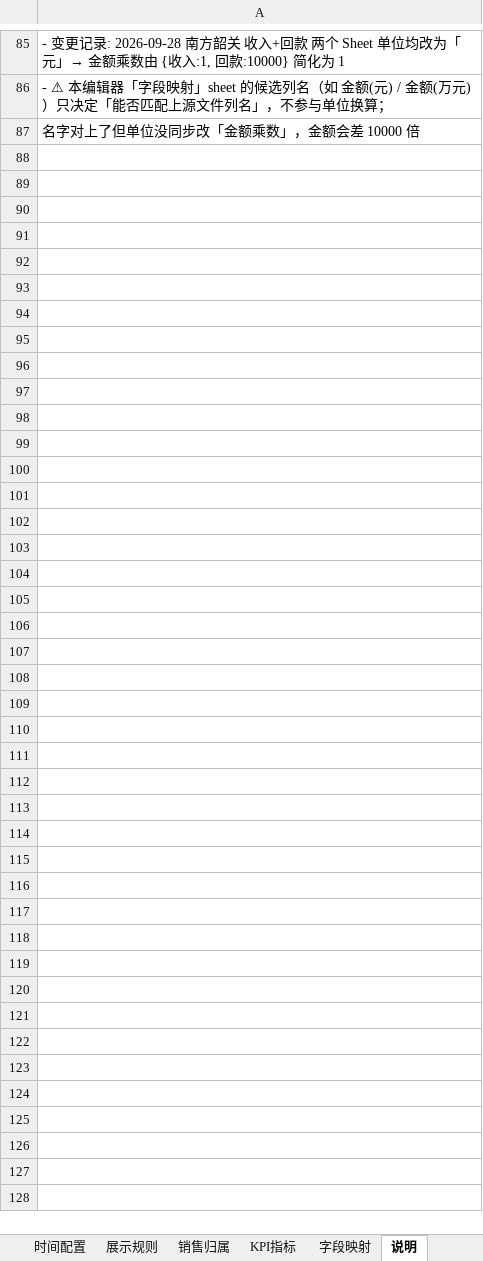
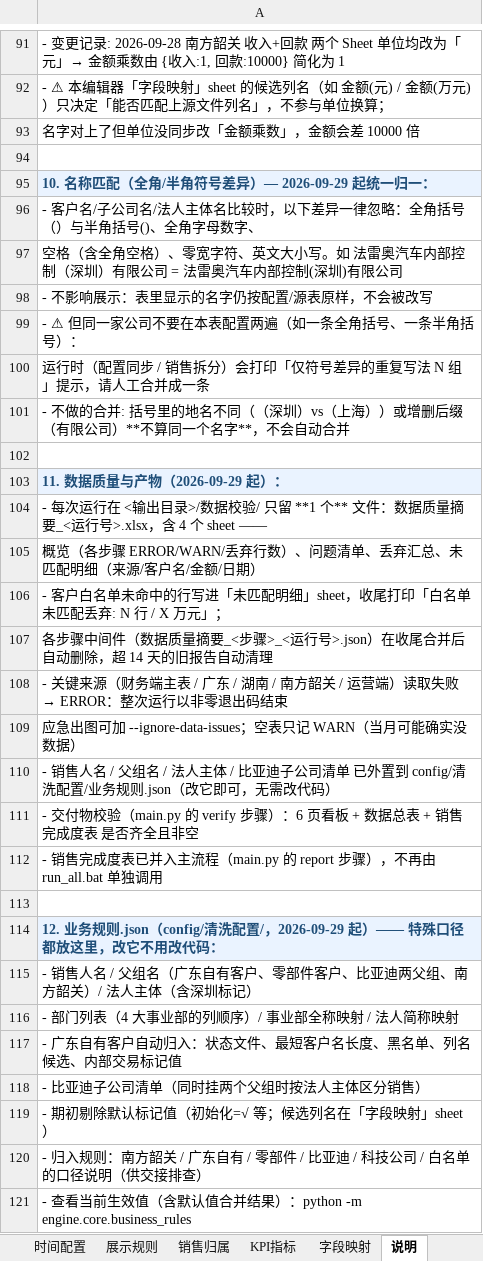
Before and after one commit to naohua168/Visual-Dashboard-System, an Excel workbook: config/配置编辑器.xlsx, sheet 说明, drawn as a sheet; only a part is shown, gaps mark what is left out; values as stored, in another font and other column widths than the file's, no borders; the diff covers the shown part only; the diff names each change by its address in the sheet, - before the commit and + after, or states it on an @@ line.

Commit message:
chore: 系统整体上传 — 诊断/校验/名称归一/业务规则 + 配置编辑器与看板口径修复
数据管线与质量
- 新增 engine/core/diagnostics.py：丢弃行落盘 + 未匹配明细，main.py 收尾合并为唯一一份「数据质量摘要」，退出码 4/3
- 新增 engine/core/io_utils.py：统一「文件正被 Excel/WPS 打开」的落盘保护与提示
- 新增 engine/core/name_key.py：公司/客户名匹配键（全角半角、空白、大小写归一），配置与数据全链路复用
- 新增 engine/core/business_rules.py + config/清洗配置/业务规则.json：销售/父组/法人/部门归入规则外置，缺省行为不变
- scripts/verify_dashboard.py 重做：校验 6 页 HTML、onclick 绑定、交付物齐全

配置编辑器
- 「时间配置」开始/结束日期改为日期型单元格 + yyyy-mm-dd hh:mm:ss，开始时间也精确到秒
- 「月份范围」单元格固定文本格式，避免 Excel 把 1-9 存成日期（会导致同步报错）；解析出错给出可操作提示
- 说明页文案与模板同步

看板
- 季度达成页不再回退「当年累计」：本季度无数据按空表渲染（原会把全年累计当季报，达成率虚高，如 328%）
- 「第 N 季度」标签在无数据时按配置窗口取，不再固定回退第 2 季度

其他
- run_all.bat / 启动系统.bat：解释器探测与提示；sales_summary_report 路径/单位配置驱动
- README、docs（部署/维护/部门/数据系统设计）更新
- 测试：新增 8 个测试文件；全量 523 passed / 1 xfailed

```diff
--- a/config/配置编辑器.xlsx (sheet 说明)
+++ b/config/配置编辑器.xlsx (sheet 说明)
+row 94: (empty)
+row 95: 10. 名称匹配（全角/半角符号差异）— 2026-09-29 起统一归一：
+row 96: - 客户名/子公司名/法人主体名比较时，以下差异一律忽略：全角括号（）与半角括号()、全角字母数字、
+row 97: 空格（含全角空格）、零宽字符、英文大小写。如 法雷奥汽车内部控制（深圳）有限公司 = 法雷奥汽车内部控制(深圳)有限公司
+row 98: - 不影响展示：表里显示的名字仍按配置/源表原样，不会被改写
+row 99: - ⚠ 但同一家公司不要在本表配置两遍（如一条全角括号、一条半角括号）：
+row 100: 运行时（配置同步 / 销售拆分）会打印「仅符号差异的重复写法 N 组」提示，请人工合并成一条
+row 101: - 不做的合并: 括号里的地名不同（（深圳）vs（上海））或增删后缀（有限公司）**不算同一个名字**，不会自动合并
+row 102: (empty)
+row 103: 11. 数据质量与产物（2026-09-29 起）：
+row 104: - 每次运行在 <输出目录>/数据校验/ 只留 **1 个** 文件：数据质量摘要_<运行号>.xlsx，含 4 个 sheet ——
+row 105: 概览（各步骤 ERROR/WARN/丢弃行数）、问题清单、丢弃汇总、未匹配明细（来源/客户名/金额/日期）
+row 106: - 客户白名单未命中的行写进「未匹配明细」sheet，收尾打印「白名单未匹配丢弃: N 行 / X 万元」；
+row 107: 各步骤中间件（数据质量摘要_<步骤>_<运行号>.json）在收尾合并后自动删除，超 14 天的旧报告自动清理
+row 108: - 关键来源（财务端主表 / 广东 / 湖南 / 南方韶关 / 运营端）读取失败 → ERROR：整次运行以非零退出码结束
+row 109: 应急出图可加 --ignore-data-issues；空表只记 WARN（当月可能确实没数据）
+row 110: - 销售人名 / 父组名 / 法人主体 / 比亚迪子公司清单 已外置到 config/清洗配置/业务规则.json（改它即可，无需改代码）
+row 111: - 交付物校验（main.py 的 verify 步骤）：6 页看板 + 数据总表 + 销售完成度表 是否齐全且非空
+row 112: - 销售完成度表已并入主流程（main.py 的 report 步骤），不再由 run_all.bat 单独调用
+row 113: (empty)
+row 114: 12. 业务规则.json（config/清洗配置/，2026-09-29 起）—— 特殊口径都放这里，改它不用改代码：
+row 115: - 销售人名 / 父组名（广东自有客户、零部件客户、比亚迪两父组、南方韶关）/ 法人主体（含深圳标记）
+row 116: - 部门列表（4 大事业部的列顺序）/ 事业部全称映射 / 法人简称映射
+row 117: - 广东自有客户自动归入：状态文件、最短客户名长度、黑名单、列名候选、内部交易标记值
+row 118: - 比亚迪子公司清单（同时挂两个父组时按法人主体区分销售）
+row 119: - 期初剔除默认标记值（初始化=√ 等；候选列名在「字段映射」sheet）
+row 120: - 归入规则：南方韶关 / 广东自有 / 零部件 / 比亚迪 / 科技公司 / 白名单 的口径说明（供交接排查）
+row 121: - 查看当前生效值（含默认值合并结果）：python -m engine.core.business_rules
```
Also changed, not shown: 7 added rows, 1 removed row and 5 edited cells elsewhere in this sheet, sheet 销售归属, sheet 时间配置, 54 other files.
